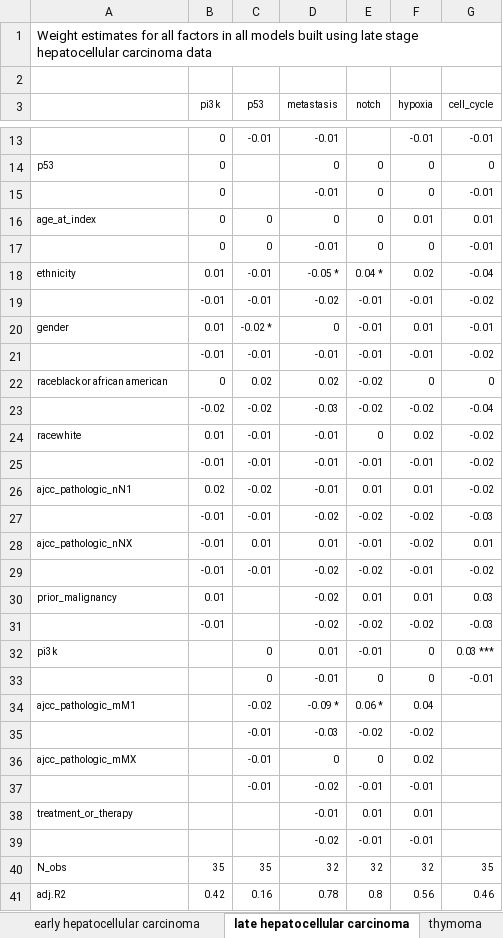
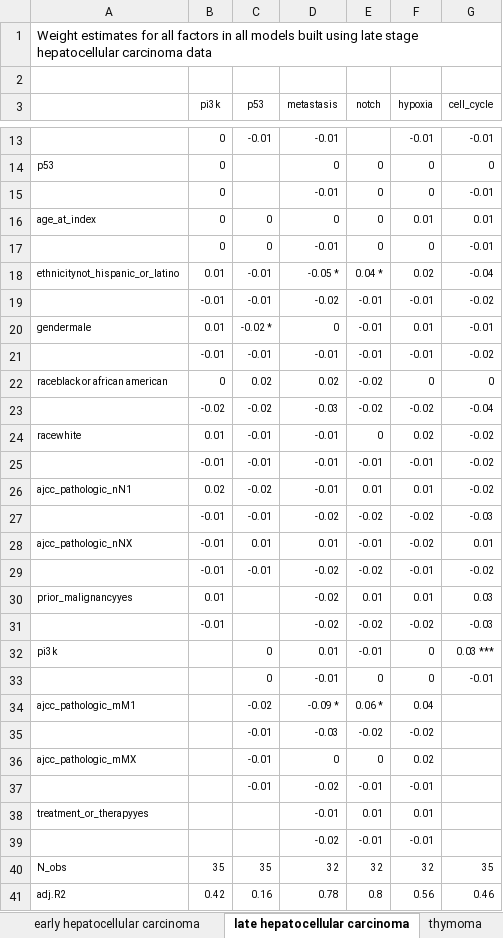
Before and after one commit to michellemeier27/Semesterproject, an Excel workbook: results/linear_regression /all_weights.xlsx, sheet late hepatocellular carcinoma, drawn as a sheet; only a part is shown, gaps mark what is left out; values as stored, in another font and other column widths than the file's, no borders; the diff names each change by its address in the sheet, - before the commit and + after, or states it on an @@ line.

```diff
--- a/results/linear_regression /all_weights.xlsx (sheet late hepatocellular carcinoma)
+++ b/results/linear_regression /all_weights.xlsx (sheet late hepatocellular carcinoma)
-A18: ethnicity
+A18: ethnicitynot_hispanic_or_latino
-A20: gender
+A20: gendermale
-A30: prior_malignancy
+A30: prior_malignancyyes
-A38: treatment_or_therapy
+A38: treatment_or_therapyyes
```
Also changed, not shown: charts or pictures, results/samples_all_pathways.xlsx, 48 other files.
